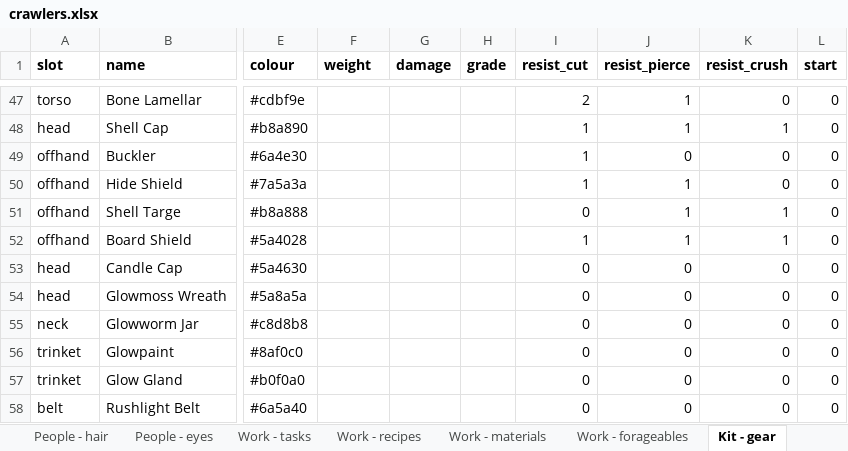
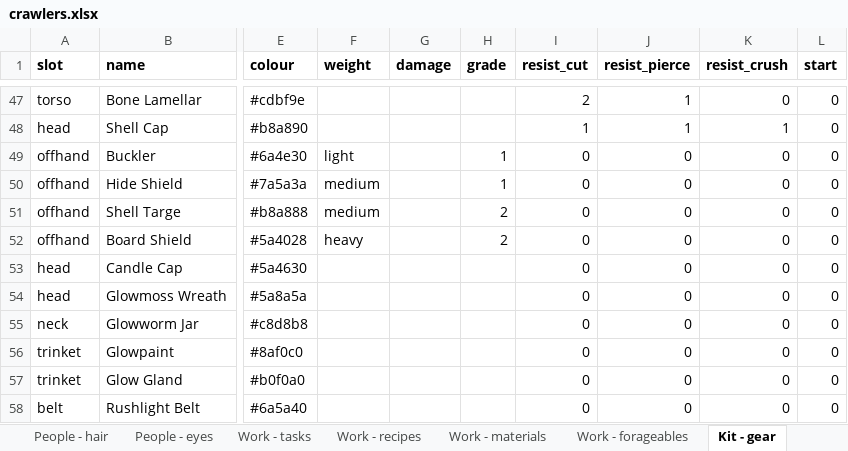
Before and after one commit to myrmecbruh/Project-Crawlers, an Excel workbook: crawlers.xlsx, sheet Kit - gear, drawn as a sheet; only a part is shown, gaps mark what is left out; values as stored, in another font and other column widths than the file's, no borders; the diff names each change by its address in the sheet, - before the commit and + after, or states it on an @@ line.

```diff
--- a/crawlers.xlsx (sheet Kit - gear)
+++ b/crawlers.xlsx (sheet Kit - gear)
-F49 (weight): (empty)
+F49 (weight): light
-H49:H50 (grade): (empty)
+H49:H50 (grade): 1
-I49:I50 (resist_cut): 1
+I49:I50 (resist_cut): 0
-F50:F51 (weight): (empty)
+F50:F51 (weight): medium
-J50:J52 (resist_pierce): 1
+J50:J52 (resist_pierce): 0
-H51:H52 (grade): (empty)
+H51:H52 (grade): 2
-K51:K52 (resist_crush): 1
+K51:K52 (resist_crush): 0
-F52 (weight): (empty)
+F52 (weight): heavy
-I52 (resist_cut): 1
+I52 (resist_cut): 0
```
Also changed, not shown: sheet Work - tasks, 3 other files.
